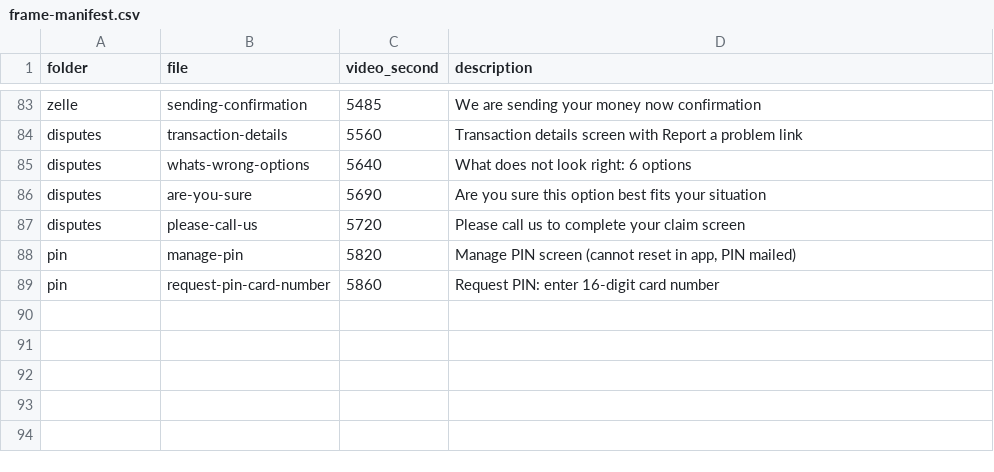
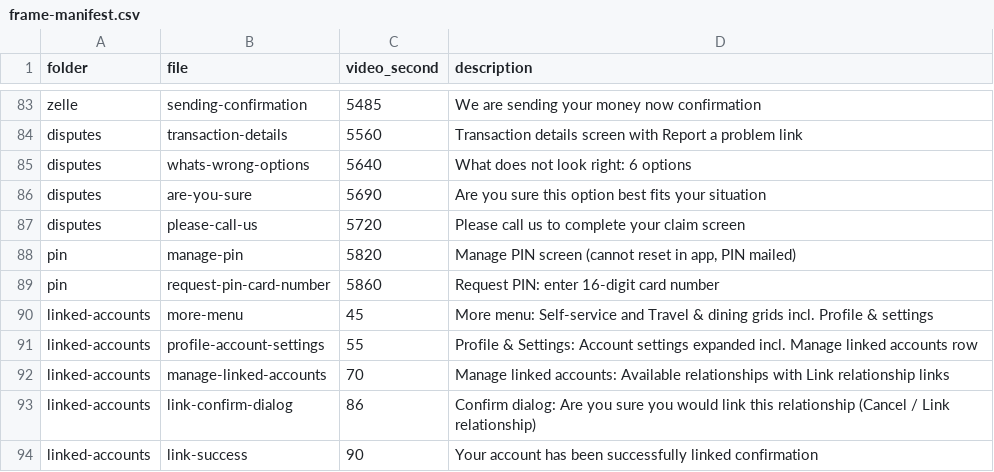
Before and after one commit to mostmags/reference-ch, a CSV file: references/frame-manifest.csv, drawn as a sheet; only a part is shown, gaps mark what is left out; the diff names each change by its address in the sheet, - before the commit and + after, or states it on an @@ line.

Commit message:
Index new linked-accounts reference frames (YouTube 5RZjYNDom5k, 2026-10-11)

```diff
--- a/references/frame-manifest.csv
+++ b/references/frame-manifest.csv
+row 90: linked-accounts | more-menu | 45 | More menu: Self-service and Travel & dining grids incl. Profile & settings
+row 91: linked-accounts | profile-account-settings | 55 | Profile & Settings: Account settings expanded incl. Manage linked accounts row
+row 92: linked-accounts | manage-linked-accounts | 70 | Manage linked accounts: Available relationships with Link relationship links
+row 93: linked-accounts | link-confirm-dialog | 86 | Confirm dialog: Are you sure you would link this relationship (Cancel / Link relationship)
+row 94: linked-accounts | link-success | 90 | Your account has been successfully linked confirmation
```
Also changed, not shown: 1 other file.
